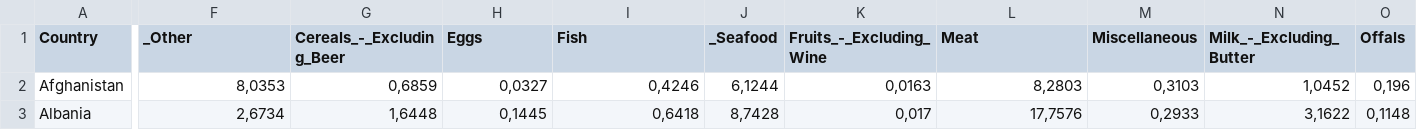
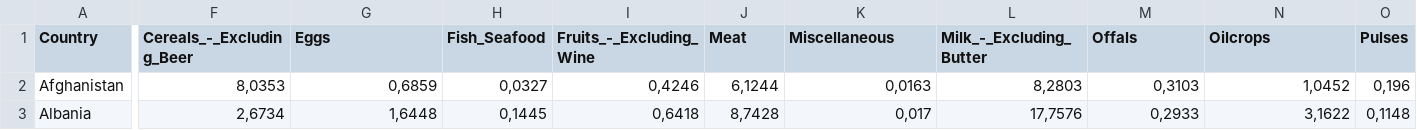
Before and after one commit to jandresfp11/IA, a CSV file: Fat_Supply_Quantity_Data.csv, drawn as a sheet; only a part is shown, gaps mark what is left out; the diff covers the shown part only; the diff names each change by its address in the sheet, - before the commit and + after, or states it on an @@ line.

Commit message:
Add files via upload

```diff
--- a/Fat_Supply_Quantity_Data.csv
+++ b/Fat_Supply_Quantity_Data.csv
-F1: _Other
+F1: Cereals_-_Excluding_Beer
-G1: Cereals_-_Excluding_Beer
+G1: Eggs
-H1: Eggs
+H1: Fish_Seafood
-I1: Fish
+I1: Fruits_-_Excluding_Wine
-J1: _Seafood
+J1: Meat
-K1: Fruits_-_Excluding_Wine
+K1: Miscellaneous
-L1: Meat
+L1: Milk_-_Excluding_Butter
-M1: Miscellaneous
+M1: Offals
-N1: Milk_-_Excluding_Butter
+N1: Oilcrops
-O1: Offals
+O1: Pulses
```
Also changed, not shown: 19 edited cells elsewhere in this file.
